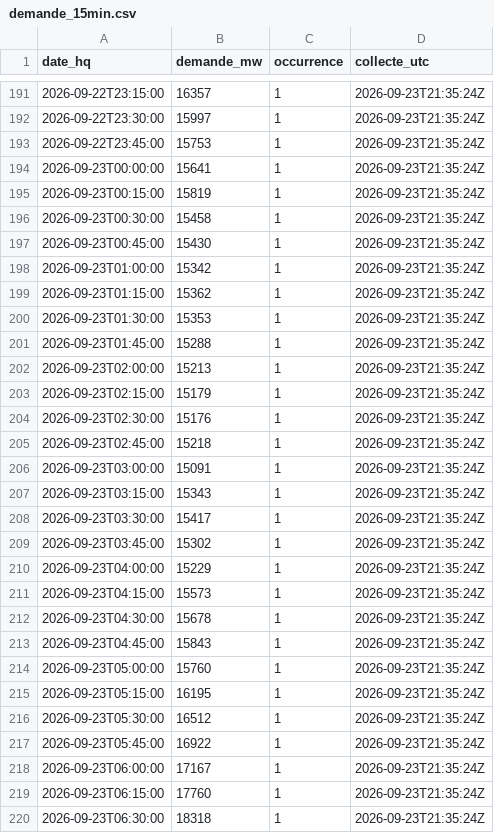
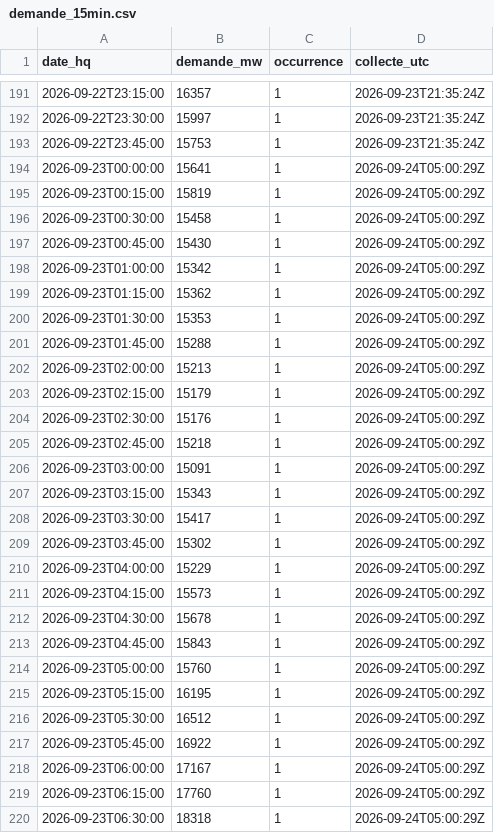
Before and after one commit to JulienMiron/Donnees-hydro, a CSV file: data/brut/demande_15min.csv, drawn as a sheet; only a part is shown, gaps mark what is left out; the diff covers the shown part only.

```diff
--- a/data/brut/demande_15min.csv
+++ b/data/brut/demande_15min.csv
@@ -193,28 +193,28 @@ date_hq,demande_mw,occurrence,collecte_utc
 2026-09-22T23:45:00,15753,1,2026-09-23T21:35:24Z
-2026-09-23T00:00:00,15641,1,2026-09-23T21:35:24Z
-2026-09-23T00:15:00,15819,1,2026-09-23T21:35:24Z
-2026-09-23T00:30:00,15458,1,2026-09-23T21:35:24Z
-2026-09-23T00:45:00,15430,1,2026-09-23T21:35:24Z
-2026-09-23T01:00:00,15342,1,2026-09-23T21:35:24Z
-2026-09-23T01:15:00,15362,1,2026-09-23T21:35:24Z
-2026-09-23T01:30:00,15353,1,2026-09-23T21:35:24Z
-2026-09-23T01:45:00,15288,1,2026-09-23T21:35:24Z
-2026-09-23T02:00:00,15213,1,2026-09-23T21:35:24Z
-2026-09-23T02:15:00,15179,1,2026-09-23T21:35:24Z
-2026-09-23T02:30:00,15176,1,2026-09-23T21:35:24Z
-2026-09-23T02:45:00,15218,1,2026-09-23T21:35:24Z
-2026-09-23T03:00:00,15091,1,2026-09-23T21:35:24Z
-2026-09-23T03:15:00,15343,1,2026-09-23T21:35:24Z
-2026-09-23T03:30:00,15417,1,2026-09-23T21:35:24Z
-2026-09-23T03:45:00,15302,1,2026-09-23T21:35:24Z
-2026-09-23T04:00:00,15229,1,2026-09-23T21:35:24Z
-2026-09-23T04:15:00,15573,1,2026-09-23T21:35:24Z
-2026-09-23T04:30:00,15678,1,2026-09-23T21:35:24Z
-2026-09-23T04:45:00,15843,1,2026-09-23T21:35:24Z
-2026-09-23T05:00:00,15760,1,2026-09-23T21:35:24Z
-2026-09-23T05:15:00,16195,1,2026-09-23T21:35:24Z
-2026-09-23T05:30:00,16512,1,2026-09-23T21:35:24Z
-2026-09-23T05:45:00,16922,1,2026-09-23T21:35:24Z
-2026-09-23T06:00:00,17167,1,2026-09-23T21:35:24Z
-2026-09-23T06:15:00,17760,1,2026-09-23T21:35:24Z
-2026-09-23T06:30:00,18318,1,2026-09-23T21:35:24Z
+2026-09-23T00:00:00,15641,1,2026-09-24T05:00:29Z
+2026-09-23T00:15:00,15819,1,2026-09-24T05:00:29Z
+2026-09-23T00:30:00,15458,1,2026-09-24T05:00:29Z
+2026-09-23T00:45:00,15430,1,2026-09-24T05:00:29Z
+2026-09-23T01:00:00,15342,1,2026-09-24T05:00:29Z
+2026-09-23T01:15:00,15362,1,2026-09-24T05:00:29Z
+2026-09-23T01:30:00,15353,1,2026-09-24T05:00:29Z
+2026-09-23T01:45:00,15288,1,2026-09-24T05:00:29Z
+2026-09-23T02:00:00,15213,1,2026-09-24T05:00:29Z
+2026-09-23T02:15:00,15179,1,2026-09-24T05:00:29Z
+2026-09-23T02:30:00,15176,1,2026-09-24T05:00:29Z
+2026-09-23T02:45:00,15218,1,2026-09-24T05:00:29Z
+2026-09-23T03:00:00,15091,1,2026-09-24T05:00:29Z
+2026-09-23T03:15:00,15343,1,2026-09-24T05:00:29Z
+2026-09-23T03:30:00,15417,1,2026-09-24T05:00:29Z
+2026-09-23T03:45:00,15302,1,2026-09-24T05:00:29Z
+2026-09-23T04:00:00,15229,1,2026-09-24T05:00:29Z
+2026-09-23T04:15:00,15573,1,2026-09-24T05:00:29Z
+2026-09-23T04:30:00,15678,1,2026-09-24T05:00:29Z
+2026-09-23T04:45:00,15843,1,2026-09-24T05:00:29Z
+2026-09-23T05:00:00,15760,1,2026-09-24T05:00:29Z
+2026-09-23T05:15:00,16195,1,2026-09-24T05:00:29Z
+2026-09-23T05:30:00,16512,1,2026-09-24T05:00:29Z
+2026-09-23T05:45:00,16922,1,2026-09-24T05:00:29Z
+2026-09-23T06:00:00,17167,1,2026-09-24T05:00:29Z
+2026-09-23T06:15:00,17760,1,2026-09-24T05:00:29Z
+2026-09-23T06:30:00,18318,1,2026-09-24T05:00:29Z
```
Also changed, not shown: 29 added rows and 44 edited cells elsewhere in this file, 1 other file.
